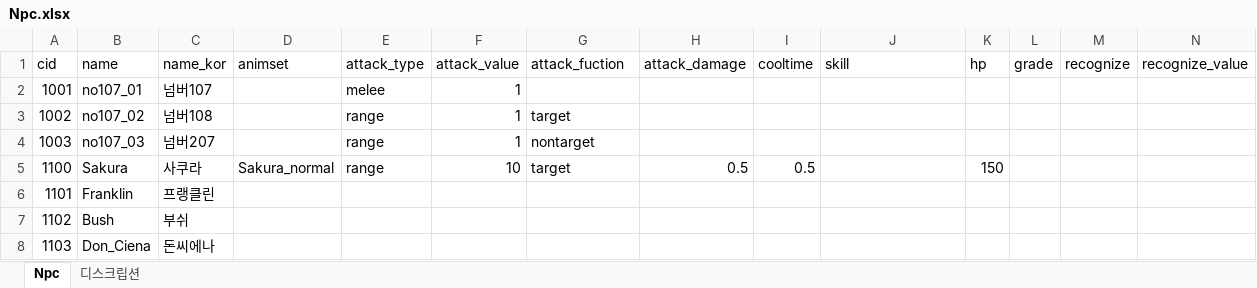
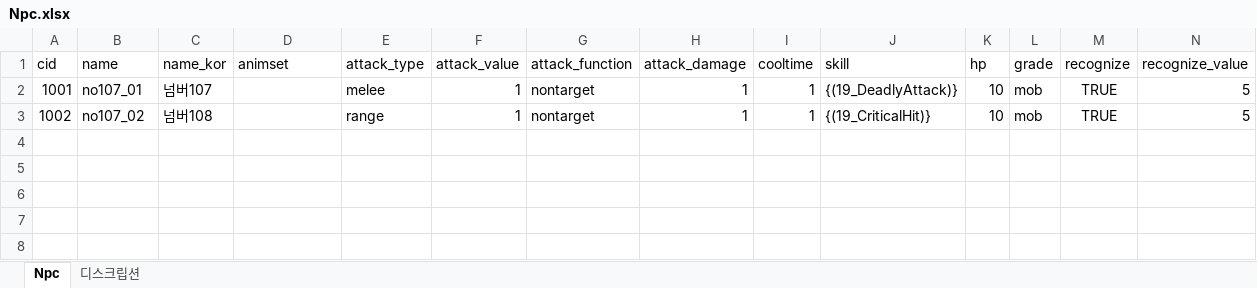
Before and after one commit to WolfPack-1/2D-Side-View-Roguelike, an Excel workbook: DesignDocs/VariableData/Npc.xlsx, sheet Npc, drawn as a sheet; values as stored, in another font and other column widths than the file's, no borders; the diff names each change by its address in the sheet, - before the commit and + after, or states it on an @@ line.

```diff
--- a/DesignDocs/VariableData/Npc.xlsx (sheet Npc)
+++ b/DesignDocs/VariableData/Npc.xlsx (sheet Npc)
-G1: attack_fuction
+G1: attack_function
-G2 (attack_function): (empty)
+G2 (attack_function): nontarget
-H2:H3 (attack_damage): (empty)
+H2:H3 (attack_damage): 1
-I2:I3 (cooltime): (empty)
+I2:I3 (cooltime): 1
-J2 (skill): (empty)
+J2 (skill): {(19_DeadlyAttack)}
-K2:K3 (hp): (empty)
+K2:K3 (hp): 10
-L2:L3 (grade): (empty)
+L2:L3 (grade): mob
-M2:M3 (recognize): (empty)
+M2:M3 (recognize): TRUE
-N2:N3 (recognize_value): (empty)
+N2:N3 (recognize_value): 5
-G3 (attack_function): target
+G3 (attack_function): nontarget
-J3 (skill): (empty)
+J3 (skill): {(19_CriticalHit)}
-row 4: 1003 | no107_03 | 넘버207 |  | range | 1 | nontarget
-row 5: 1100 | Sakura | 사쿠라 | Sakura_normal | range | 10 | target | 0.5 | 0.5 |  | 150
-row 6: 1101 | Franklin | 프랭클린
-row 7: 1102 | Bush | 부쉬
-row 8: 1103 | Don_Ciena | 돈씨에나
```
Also changed, not shown: sheet 디스크립션, DesignDocs/VariableData/Gimmick.xlsx, DesignDocs/VariableData/Skill.xlsx, 23 other files.
